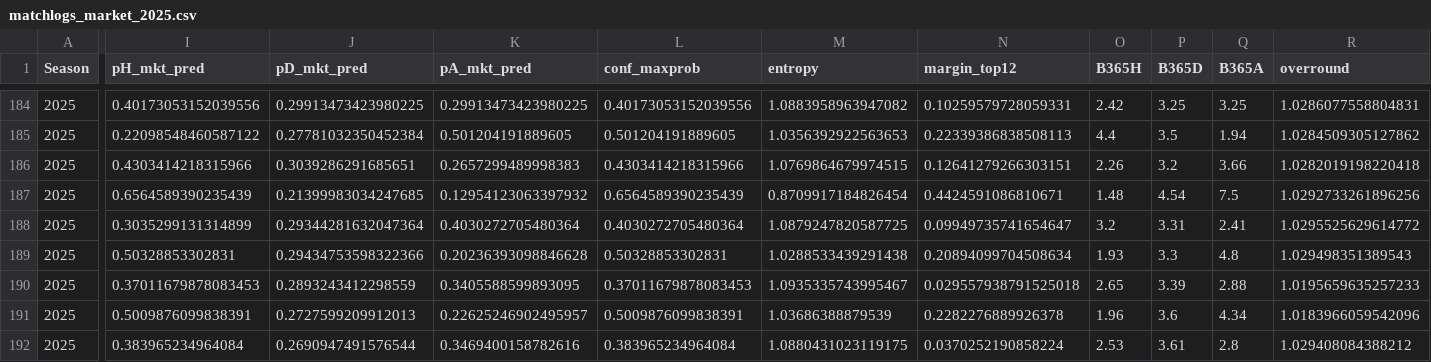
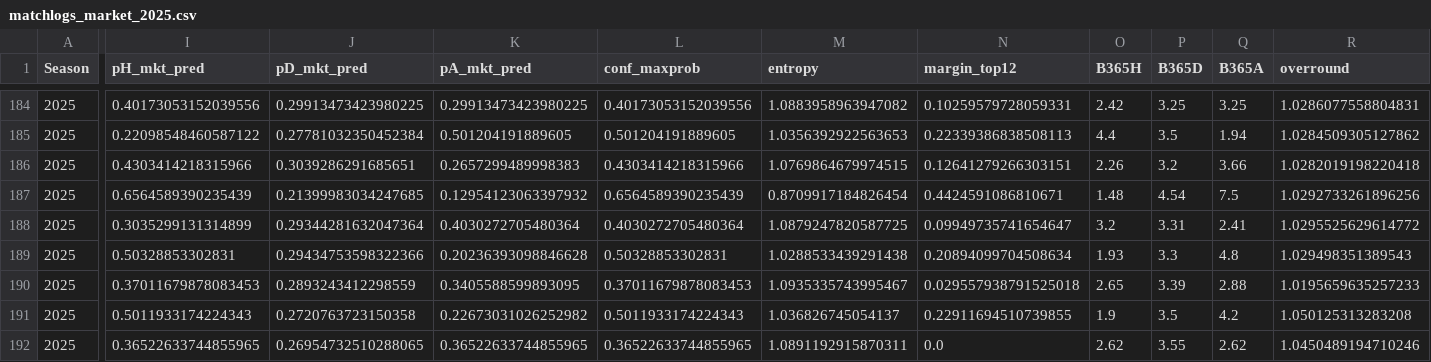
Before and after one commit to manuferrod/laliga-predictor-portfolio, a CSV file: outputs/matchlogs_market_2025.csv, drawn as a sheet; only a part is shown, gaps mark what is left out; the diff covers the shown part only; the diff names each change by its address in the sheet, - before the commit and + after, or states it on an @@ line.

```diff
--- a/outputs/matchlogs_market_2025.csv
+++ b/outputs/matchlogs_market_2025.csv
-I191 (pH_mkt_pred): 0.5009876099838391
+I191 (pH_mkt_pred): 0.5011933174224343
-J191 (pD_mkt_pred): 0.2727599209912013
+J191 (pD_mkt_pred): 0.2720763723150358
-K191 (pA_mkt_pred): 0.22625246902495957
+K191 (pA_mkt_pred): 0.22673031026252982
-L191 (conf_maxprob): 0.5009876099838391
+L191 (conf_maxprob): 0.5011933174224343
-M191 (entropy): 1.03686388879539
+M191 (entropy): 1.036826745054137
-N191 (margin_top12): 0.2282276889926378
+N191 (margin_top12): 0.22911694510739855
-O191 (B365H): 1.96
+O191 (B365H): 1.9
-P191 (B365D): 3.6
+P191 (B365D): 3.5
-Q191 (B365A): 4.34
+Q191 (B365A): 4.2
-R191 (overround): 1.0183966059542096
+R191 (overround): 1.050125313283208
-I192 (pH_mkt_pred): 0.383965234964084
+I192 (pH_mkt_pred): 0.36522633744855965
-J192 (pD_mkt_pred): 0.2690947491576544
+J192 (pD_mkt_pred): 0.26954732510288065
-K192 (pA_mkt_pred): 0.3469400158782616
+K192 (pA_mkt_pred): 0.36522633744855965
-L192 (conf_maxprob): 0.383965234964084
+L192 (conf_maxprob): 0.36522633744855965
-M192 (entropy): 1.0880431023119175
+M192 (entropy): 1.0891192915870311
-N192 (margin_top12): 0.0370252190858224
+N192 (margin_top12): 0.0
-O192 (B365H): 2.53
+O192 (B365H): 2.62
-P192 (B365D): 3.61
+P192 (B365D): 3.55
-Q192 (B365A): 2.8
+Q192 (B365A): 2.62
-R192 (overround): 1.029408084388212
+R192 (overround): 1.0450489194710246
```
Also changed, not shown: 91 edited cells elsewhere in this file, outputs/future_predictions_2025.csv, outputs/matchlogs_2025.csv, 5 other files.
